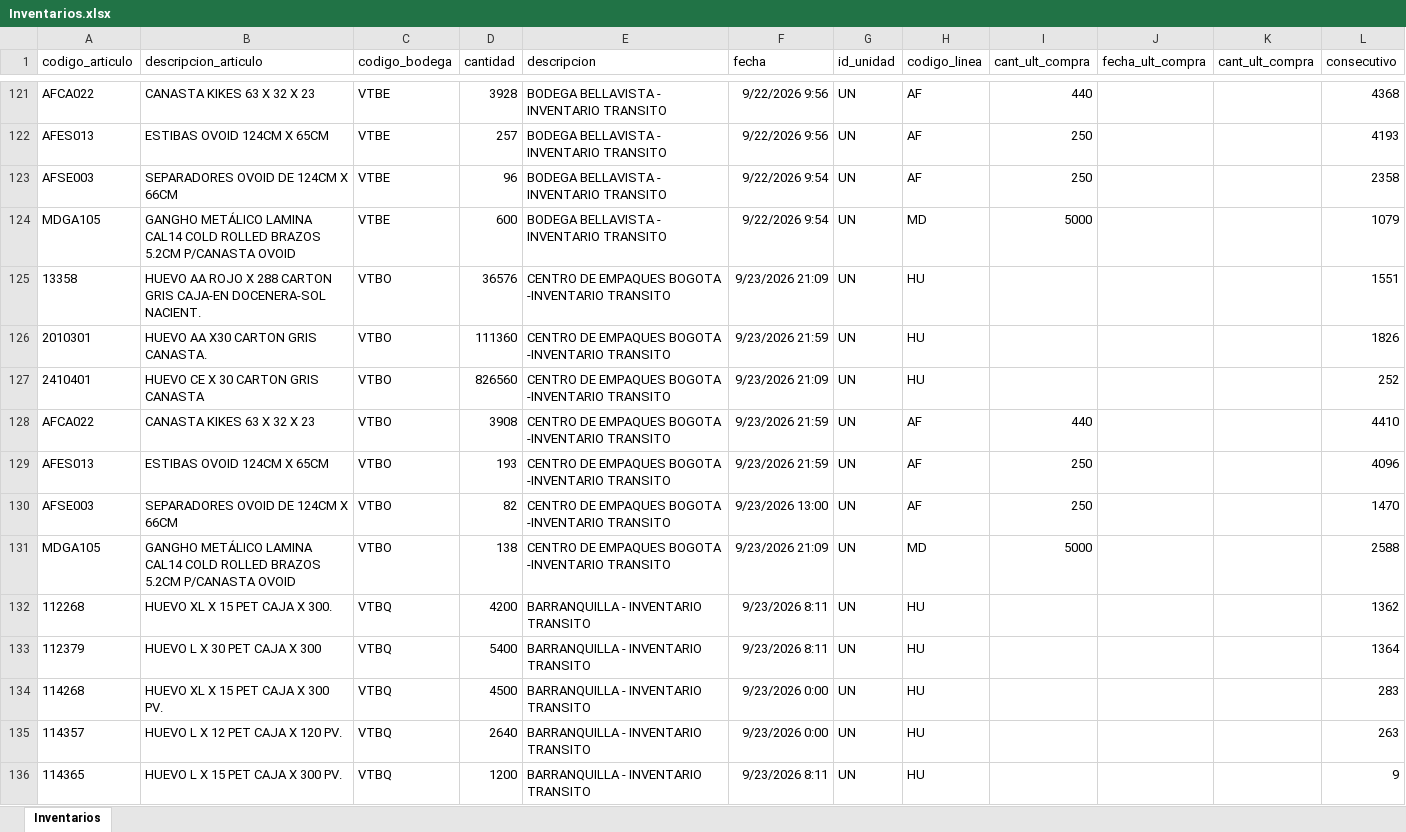
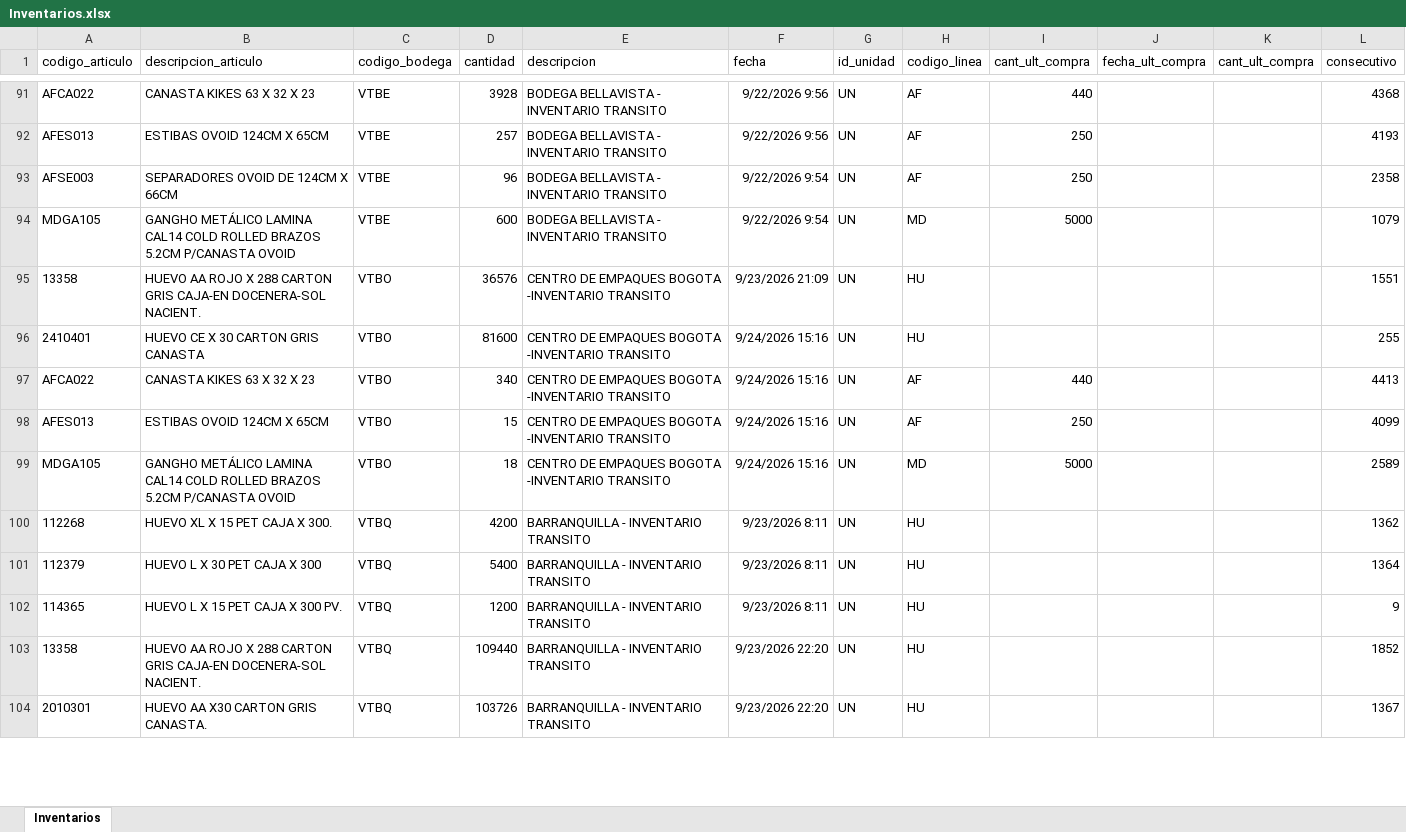
Before and after one commit to CamiVargas25/Inventarios, an Excel workbook: Inventarios.xlsx, sheet Inventarios, drawn as a sheet; only a part is shown, gaps mark what is left out; the shorter side is filled out with more unchanged rows; values as stored, in another font and other column widths than the file's, no borders; removed rows and columns are numbered as before the commit, all else as after; the diff covers the shown part only; the diff names each change by its address in the sheet, - before the commit and + after, or states it on an @@ line.

```diff
--- a/Inventarios.xlsx (sheet Inventarios)
+++ b/Inventarios.xlsx (sheet Inventarios)
-row 126: 2010301 | HUEVO AA X30 CARTON GRIS CANASTA. | VTBO | 111360 | CENTRO DE EMPAQUES BOGOTA -INVENTARIO TRANSITO | 9/23/2026 21:59 | UN | HU |  |  |  | 1826
-D96 (cantidad): 826560
+D96 (cantidad): 81600
-F96 (fecha): 9/23/2026 21:09
+F96 (fecha): 9/24/2026 15:16
-L96 (consecutivo): 252
+L96 (consecutivo): 255
-D97 (cantidad): 3908
+D97 (cantidad): 340
-F97:F98 (fecha): 9/23/2026 21:59
+F97:F98 (fecha): 9/24/2026 15:16
-L97 (consecutivo): 4410
+L97 (consecutivo): 4413
-D98 (cantidad): 193
+D98 (cantidad): 15
-L98 (consecutivo): 4096
+L98 (consecutivo): 4099
-row 130: AFSE003 | SEPARADORES OVOID DE 124CM X 66CM | VTBO | 82 | CENTRO DE EMPAQUES BOGOTA -INVENTARIO TRANSITO | 9/23/2026 13:00 | UN | AF | 250 |  |  | 1470
-D99 (cantidad): 138
+D99 (cantidad): 18
-F99 (fecha): 9/23/2026 21:09
+F99 (fecha): 9/24/2026 15:16
-L99 (consecutivo): 2588
+L99 (consecutivo): 2589
-row 134: 114268 | HUEVO XL X 15 PET CAJA X 300 PV. | VTBQ | 4500 | BARRANQUILLA - INVENTARIO TRANSITO | 9/23/2026 0:00 | UN | HU |  |  |  | 283
-row 135: 114357 | HUEVO L X 12 PET CAJA X 120 PV. | VTBQ | 2640 | BARRANQUILLA - INVENTARIO TRANSITO | 9/23/2026 0:00 | UN | HU |  |  |  | 263
```
Also changed, not shown: 22 added rows, 65 removed rows and 110 edited cells elsewhere in this sheet, BD Rupturas.xlsx, 1 other file.
